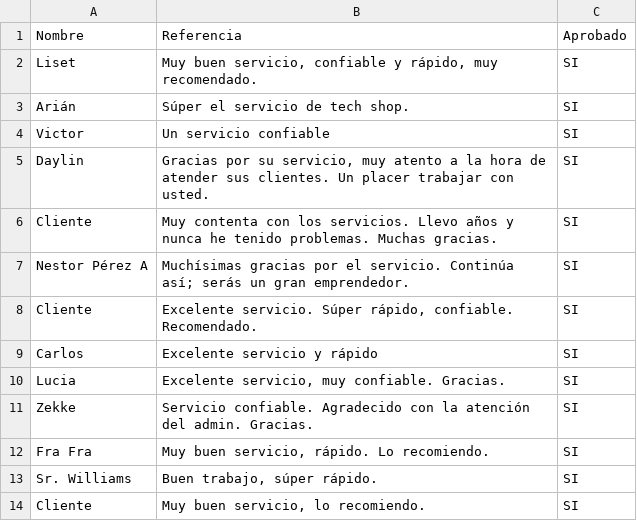
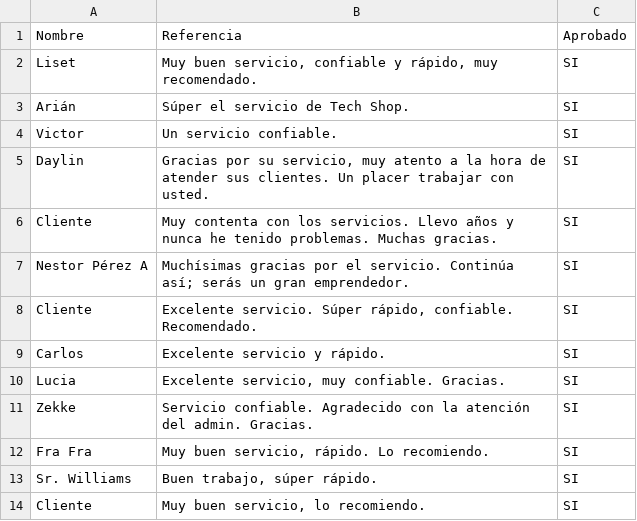
Before and after one commit to TechJuan09/TechReferencias, a CSV file: referencias.csv, drawn as a sheet; only a part is shown; the diff names each change by its address in the sheet, - before the commit and + after, or states it on an @@ line.

Commit message:
Update referencias.csv

```diff
--- a/referencias.csv
+++ b/referencias.csv
-B3: Súper el servicio de tech shop.
+B3: Súper el servicio de Tech Shop.
-B4: Un servicio confiable
+B4: Un servicio confiable.
-B9: Excelente servicio y rápido
+B9: Excelente servicio y rápido.
```
